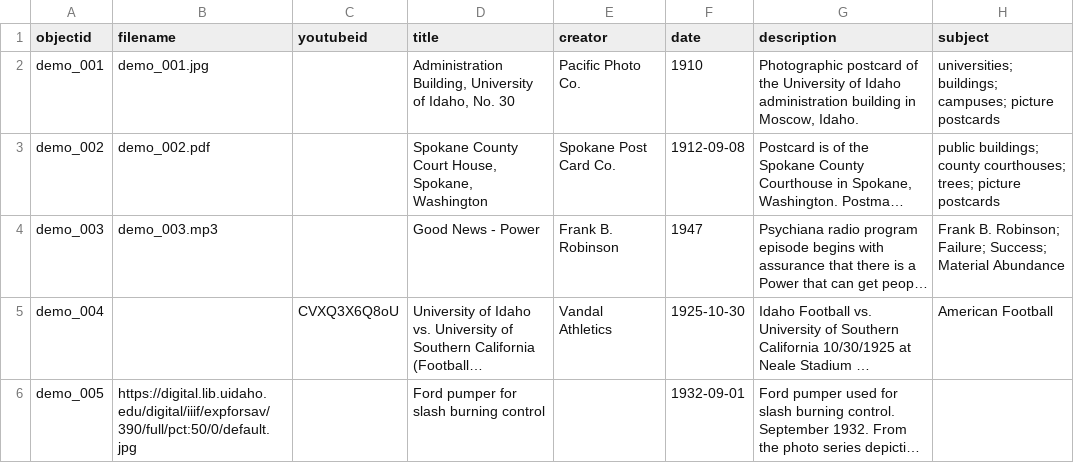
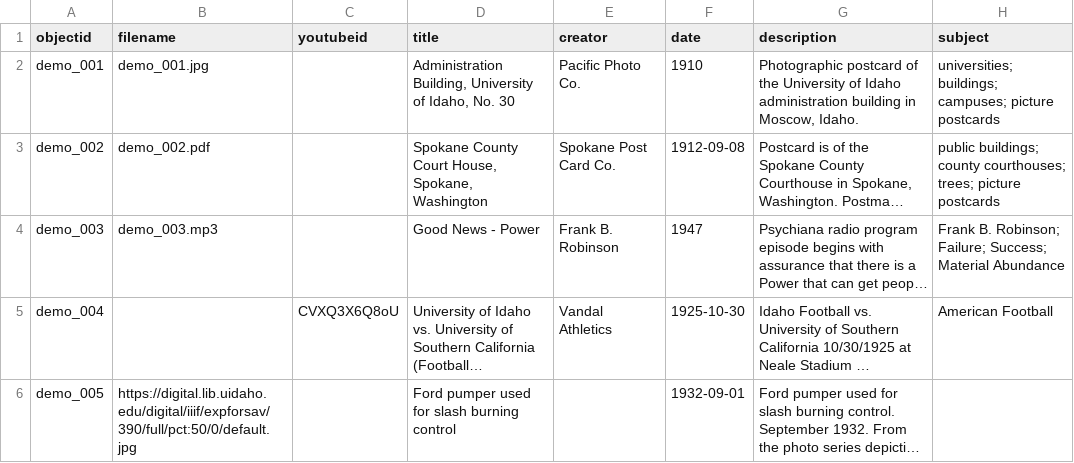
Before and after one commit to SaniyaIrfan/San1, a CSV file: _data/demo-metadata.csv, drawn as a sheet; only a part is shown; long unchanged cells end in …; the diff names each change by its address in the sheet, - before the commit and + after, or states it on an @@ line.

Commit message:
Update demo-metadata.csv

```diff
--- a/_data/demo-metadata.csv
+++ b/_data/demo-metadata.csv
-D6 (title): Ford pumper for slash burning control
+D6 (title): Ford pumper used for slash burning control
```
